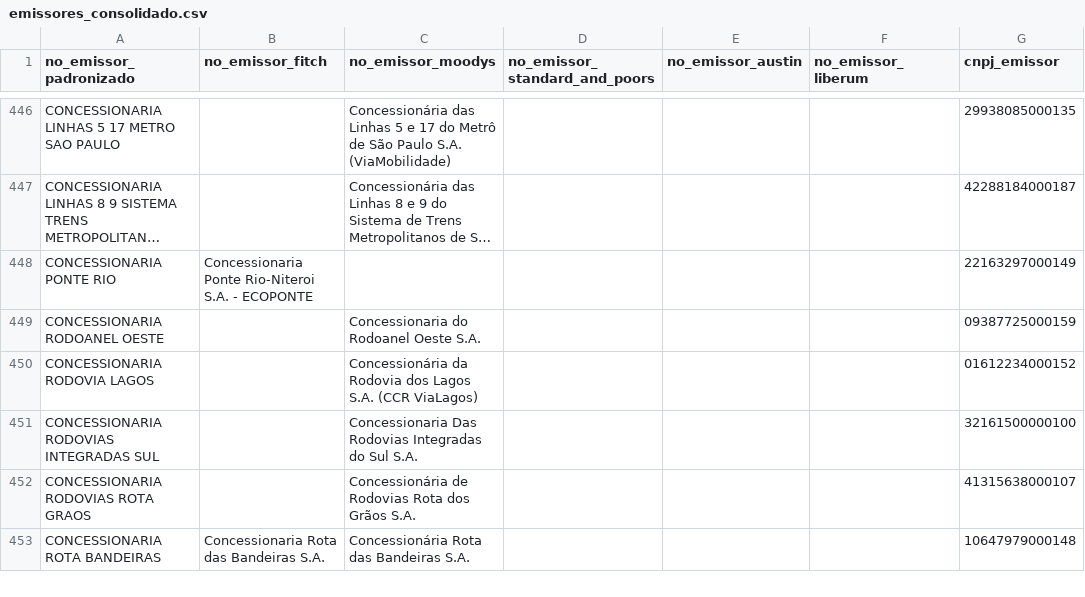
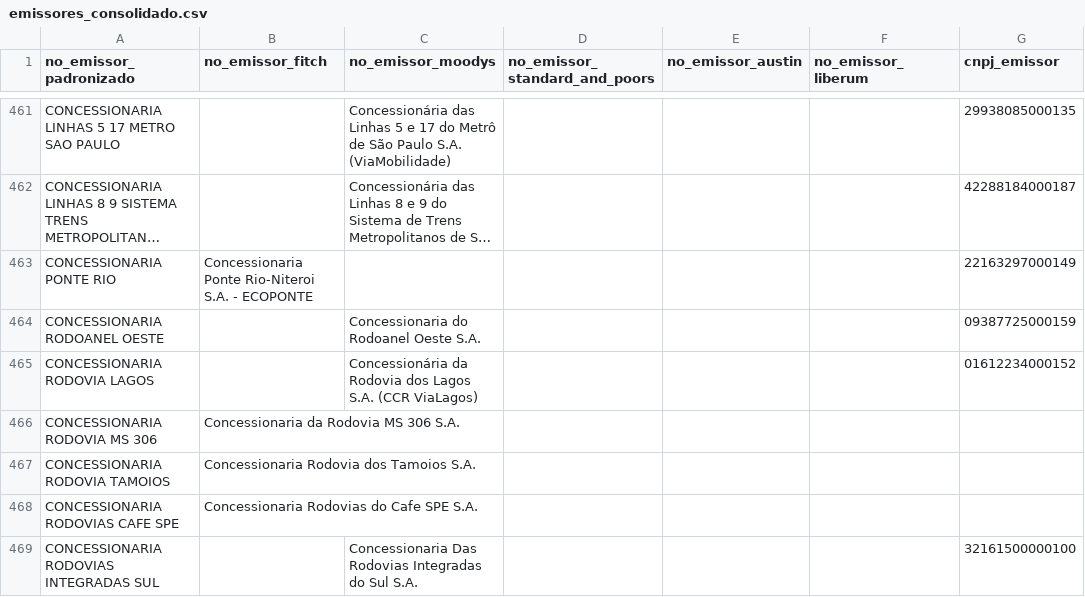
Before and after one commit to PulseDataLabs/PulseRatingsBrasil, a CSV file: data/emissores_consolidado.csv, drawn as a sheet; only a part is shown, gaps mark what is left out; the shorter side is filled out with more unchanged rows; long unchanged cells end in …; the diff covers the shown part only.

```diff
--- a/data/emissores_consolidado.csv
+++ b/data/emissores_consolidado.csv
@@ -450,2 +465,5 @@ CONCESSIONARIA RODOANEL OESTE,,Concessionaria do Rodoanel Oeste S.A.,,,,09387725
 CONCESSIONARIA RODOVIA LAGOS,,Concessionária da Rodovia dos Lagos S.A. (CCR ViaLagos),,,,01612234000152
+CONCESSIONARIA RODOVIA MS 306,Concessionaria da Rodovia MS 306 S.A.,,,,,
+CONCESSIONARIA RODOVIA TAMOIOS,Concessionaria Rodovia dos Tamoios S.A.,,,,,
+CONCESSIONARIA RODOVIAS CAFE SPE,Concessionaria Rodovias do Cafe SPE S.A.,,,,,
 CONCESSIONARIA RODOVIAS INTEGRADAS SUL,,Concessionaria Das Rodovias Integradas do Sul S.A.,,,,32161500000100
```
Also changed, not shown: 60 added rows and 10 edited cells elsewhere in this file, data/austin_ratings.csv, data/fitch_ratings.csv, 20 other files.
